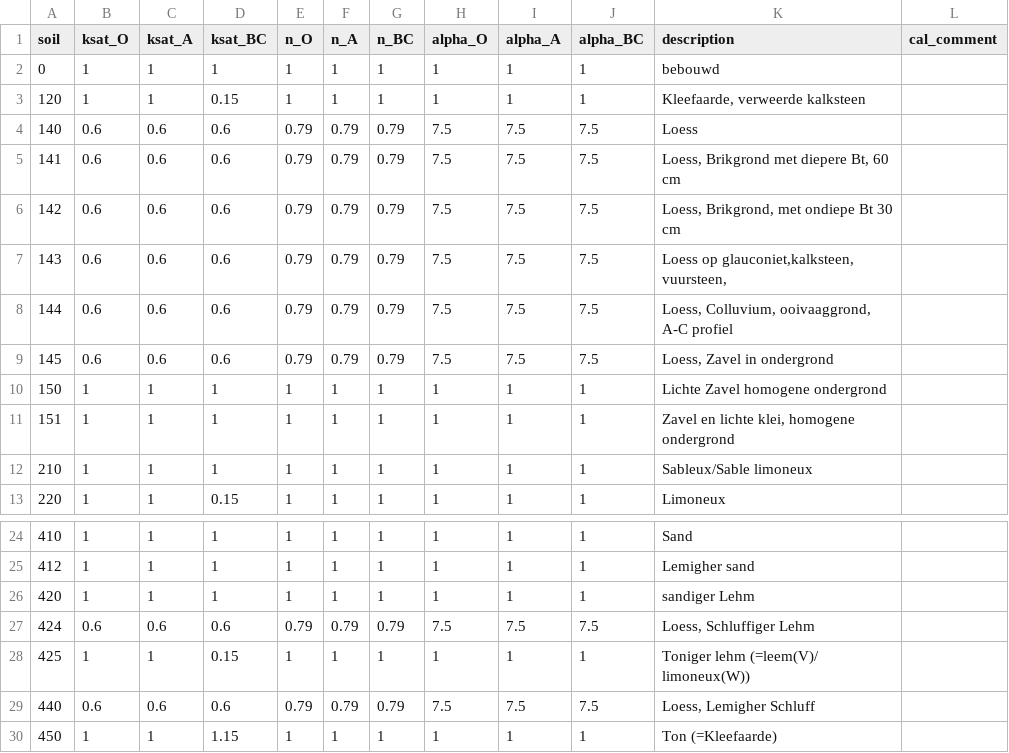
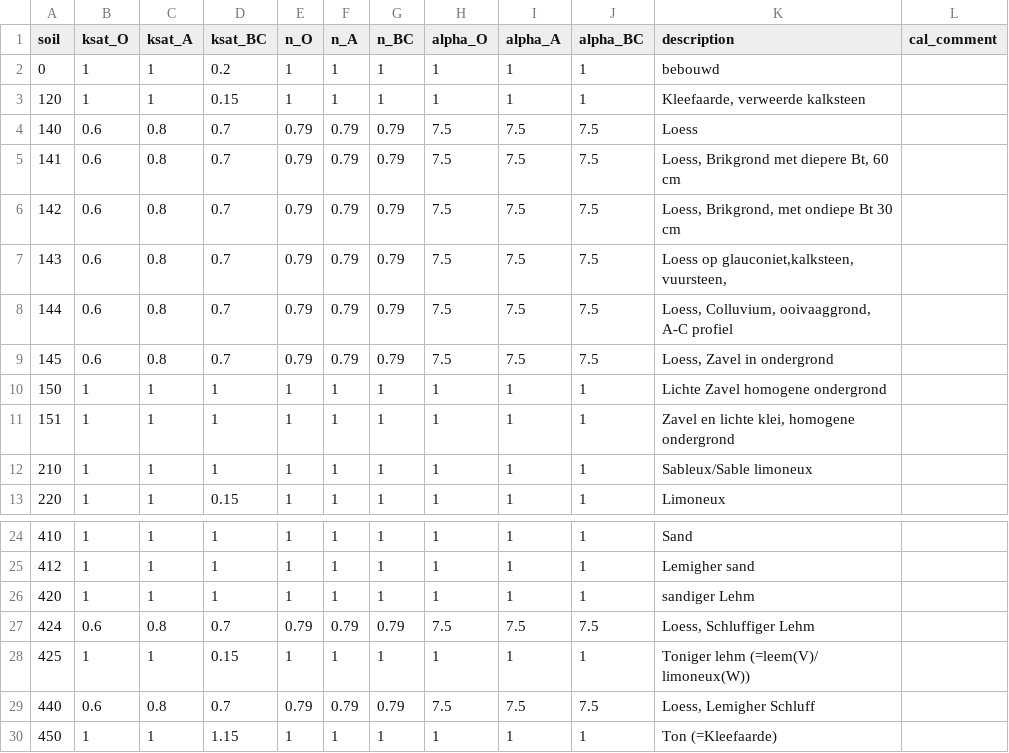
Before and after one commit to mcommelin/Geuldal_NBS_simulations, a CSV file: sources/setup/calibration/calibration_soil.csv, drawn as a sheet; only a part is shown, gaps mark what is left out.

```diff
--- a/sources/setup/calibration/calibration_soil.csv
+++ b/sources/setup/calibration/calibration_soil.csv
@@ -1,10 +1,10 @@
 soil,ksat_O,ksat_A,ksat_BC,n_O,n_A,n_BC,alpha_O,alpha_A,alpha_BC,description,cal_comment
-0,1,1,1,1,1,1,1,1,1,bebouwd,
+0,1,1,0.2,1,1,1,1,1,1,bebouwd,
 120,1,1,0.15,1,1,1,1,1,1,"Kleefaarde, verweerde kalksteen",
-140,0.6,0.6,0.6,0.79,0.79,0.79,7.5,7.5,7.5,Loess,
-141,0.6,0.6,0.6,0.79,0.79,0.79,7.5,7.5,7.5,"Loess, Brikgrond met diepere Bt, 60 cm",
-142,0.6,0.6,0.6,0.79,0.79,0.79,7.5,7.5,7.5,"Loess, Brikgrond, met ondiepe Bt 30 cm",
-143,0.6,0.6,0.6,0.79,0.79,0.79,7.5,7.5,7.5,"Loess op glauconiet,kalksteen, vuursteen,",
-144,0.6,0.6,0.6,0.79,0.79,0.79,7.5,7.5,7.5,"Loess, Colluvium, ooivaaggrond, A-C profiel",
-145,0.6,0.6,0.6,0.79,0.79,0.79,7.5,7.5,7.5,"Loess, Zavel in ondergrond",
+140,0.6,0.8,0.7,0.79,0.79,0.79,7.5,7.5,7.5,Loess,
+141,0.6,0.8,0.7,0.79,0.79,0.79,7.5,7.5,7.5,"Loess, Brikgrond met diepere Bt, 60 cm",
+142,0.6,0.8,0.7,0.79,0.79,0.79,7.5,7.5,7.5,"Loess, Brikgrond, met ondiepe Bt 30 cm",
+143,0.6,0.8,0.7,0.79,0.79,0.79,7.5,7.5,7.5,"Loess op glauconiet,kalksteen, vuursteen,",
+144,0.6,0.8,0.7,0.79,0.79,0.79,7.5,7.5,7.5,"Loess, Colluvium, ooivaaggrond, A-C profiel",
+145,0.6,0.8,0.7,0.79,0.79,0.79,7.5,7.5,7.5,"Loess, Zavel in ondergrond",
 150,1,1,1,1,1,1,1,1,1,Lichte Zavel homogene ondergrond,
@@ -26,5 +26,5 @@ soil,ksat_O,ksat_A,ksat_BC,n_O,n_A,n_BC,alpha_O,alpha_A,alpha_BC,description,cal
 420,1,1,1,1,1,1,1,1,1,sandiger Lehm,
-424,0.6,0.6,0.6,0.79,0.79,0.79,7.5,7.5,7.5,"Loess, Schluffiger Lehm",
+424,0.6,0.8,0.7,0.79,0.79,0.79,7.5,7.5,7.5,"Loess, Schluffiger Lehm",
 425,1,1,0.15,1,1,1,1,1,1,Toniger lehm (=leem(V)/ limoneux(W)),
-440,0.6,0.6,0.6,0.79,0.79,0.79,7.5,7.5,7.5,"Loess, Lemigher Schluff",
+440,0.6,0.8,0.7,0.79,0.79,0.79,7.5,7.5,7.5,"Loess, Lemigher Schluff",
 450,1,1,1.15,1,1,1,1,1,1,Ton (=Kleefaarde),
```
Also changed, not shown: sources/setup/swatre/UBC_texture.csv, 6 other files.
